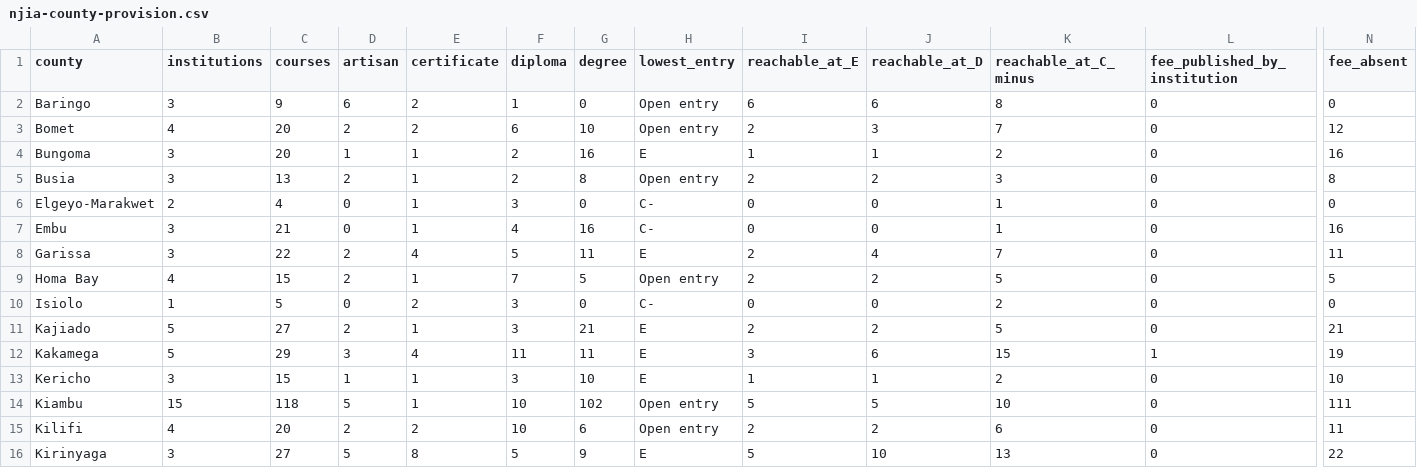
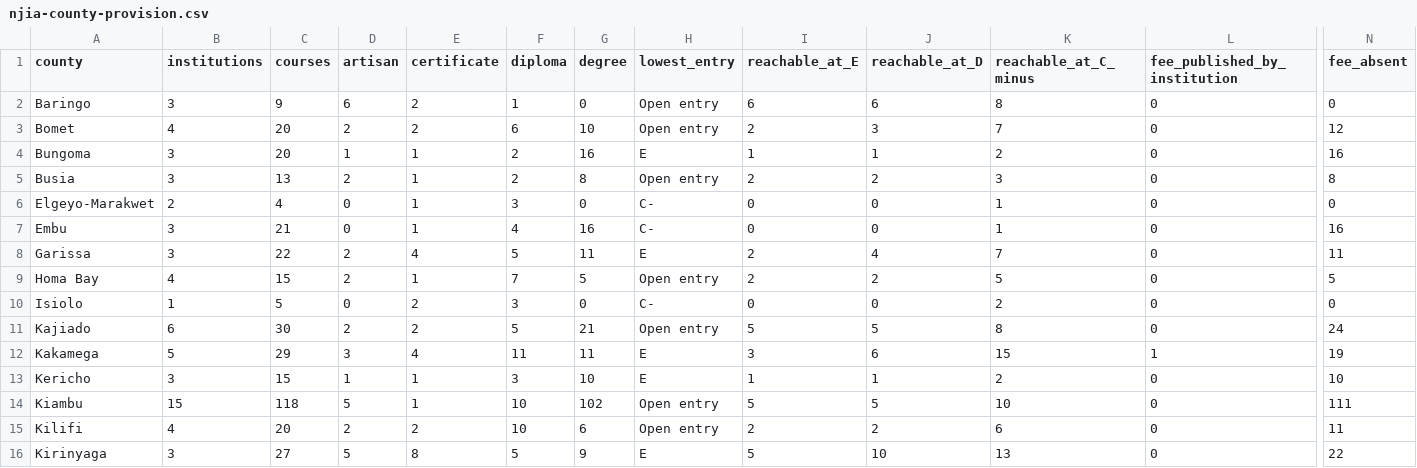
Before and after one commit to PapaDanico/Njia, a CSV file: analysis/njia-county-provision.csv, drawn as a sheet; only a part is shown, gaps mark what is left out; the diff names each change by its address in the sheet, - before the commit and + after, or states it on an @@ line.

```diff
--- a/analysis/njia-county-provision.csv
+++ b/analysis/njia-county-provision.csv
-B11 (institutions): 5
+B11 (institutions): 6
-C11 (courses): 27
+C11 (courses): 30
-E11 (certificate): 1
+E11 (certificate): 2
-F11 (diploma): 3
+F11 (diploma): 5
-H11 (lowest_entry): E
+H11 (lowest_entry): Open entry
-I11 (reachable_at_E): 2
+I11 (reachable_at_E): 5
-J11 (reachable_at_D): 2
+J11 (reachable_at_D): 5
-K11 (reachable_at_C_minus): 5
+K11 (reachable_at_C_minus): 8
-N11 (fee_absent): 21
+N11 (fee_absent): 24
```
Also changed, not shown: 21 other files.
